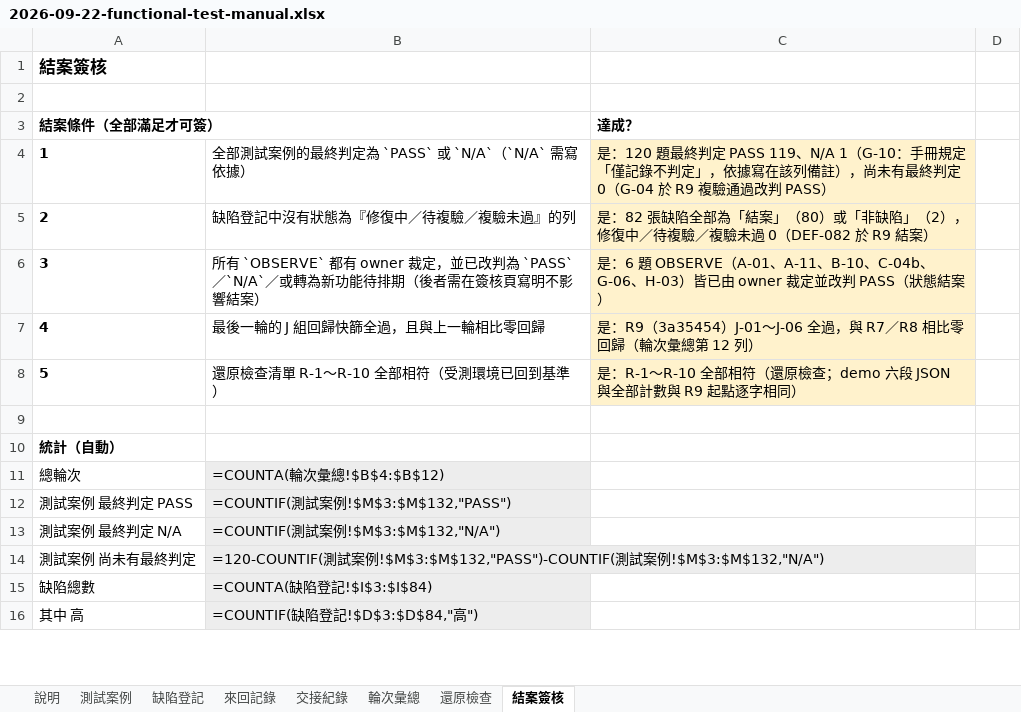
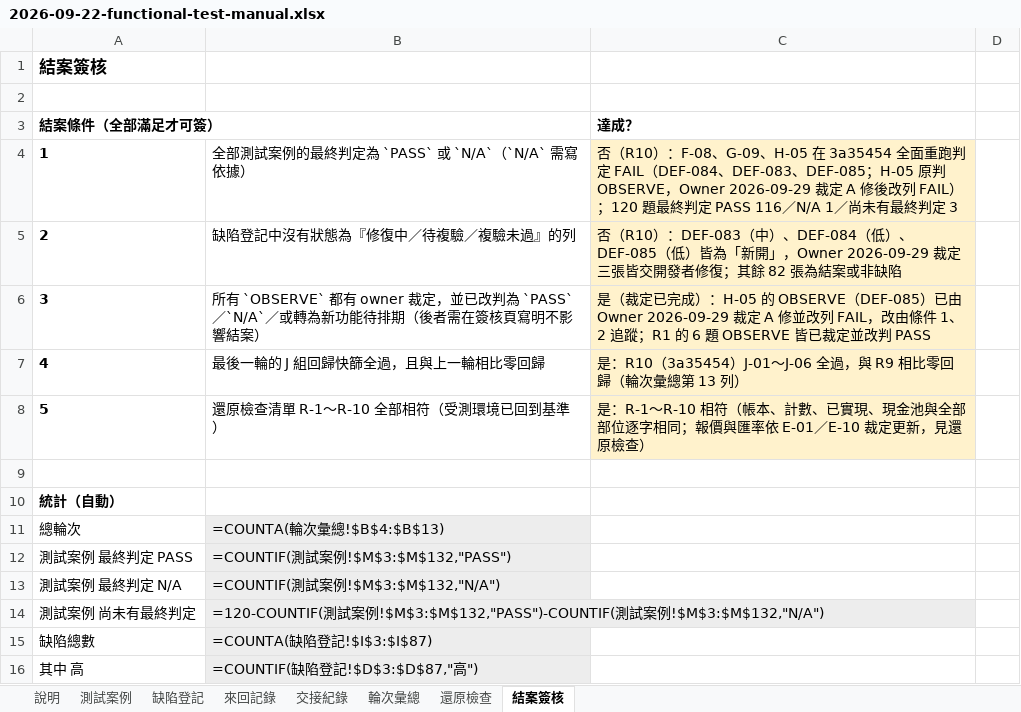
Before and after one commit to hefenglim/invest-portfolio, an Excel workbook: docs/audit/2026-09-22-functional-test-manual.xlsx, sheet 結案簽核, drawn as a sheet; only a part is shown; values as stored, in another font and other column widths than the file's, no borders; formulas without a stored value are shown as written; the diff covers the shown part only; the diff names each change by its address in the sheet, - before the commit and + after, or states it on an @@ line.

```diff
--- a/docs/audit/2026-09-22-functional-test-manual.xlsx (sheet 結案簽核)
+++ b/docs/audit/2026-09-22-functional-test-manual.xlsx (sheet 結案簽核)
-C4 (達成？): 是：120 題最終判定 PASS 119、N/A 1（G-10：手冊規定「僅記錄不判定」，依據寫在該列備註），尚未有最終判定 0（G-04 於 R9 複驗通過改判 PASS）
+C4 (達成？): 否（R10）：F-08、G-09、H-05 在 3a35454 全面重跑判定 FAIL（DEF-084、DEF-083、DEF-085；H-05 原判 OBSERVE，Owner 2026-09-29 裁定 A 修後改列 FAIL）；120 題最終判定 PASS 116／N/A 1／尚未有最終判定 3
-C5 (達成？): 是：82 張缺陷全部為「結案」（80）或「非缺陷」（2），修復中／待複驗／複驗未過 0（DEF-082 於 R9 結案）
+C5 (達成？): 否（R10）：DEF-083（中）、DEF-084（低）、DEF-085（低）皆為「新開」，Owner 2026-09-29 裁定三張皆交開發者修復；其餘 82 張為結案或非缺陷
-C6 (達成？): 是：6 題 OBSERVE（A-01、A-11、B-10、C-04b、G-06、H-03）皆已由 owner 裁定並改判 PASS（狀態結案）
+C6 (達成？): 是（裁定已完成）：H-05 的 OBSERVE（DEF-085）已由 Owner 2026-09-29 裁定 A 修並改列 FAIL，改由條件 1、2 追蹤；R1 的 6 題 OBSERVE 皆已裁定並改判 PASS
-C7 (達成？): 是：R9（3a35454）J-01～J-06 全過，與 R7／R8 相比零回歸（輪次彙總第 12 列）
+C7 (達成？): 是：R10（3a35454）J-01～J-06 全過，與 R9 相比零回歸（輪次彙總第 13 列）
-C8 (達成？): …：R-1～R-10 全部相符（還原檢查；demo 六段 JSON 與全部計數與 R9 起點逐字相同）
+C8 (達成？): …：R-1～R-10 相符（帳本、計數、已實現、現金池與全部部位逐字相同；報價與匯率依 E-01／E-10 裁定更新，見還原檢查）
-B11: =COUNTA(輪次彙總!$B$4:$B$12)
+B11: =COUNTA(輪次彙總!$B$4:$B$13)
-B15: =COUNTA(缺陷登記!$I$3:$I$84)
+B15: =COUNTA(缺陷登記!$I$3:$I$87)
-B16: =COUNTIF(缺陷登記!$D$3:$D$84,"高")
+B16: =COUNTIF(缺陷登記!$D$3:$D$87,"高")
```
Also changed, not shown: 11 edited cells elsewhere in this sheet, sheet 測試案例, sheet 來回記錄, sheet 輪次彙總, sheet 缺陷登記, sheet 交接紀錄, sheet 還原檢查.
